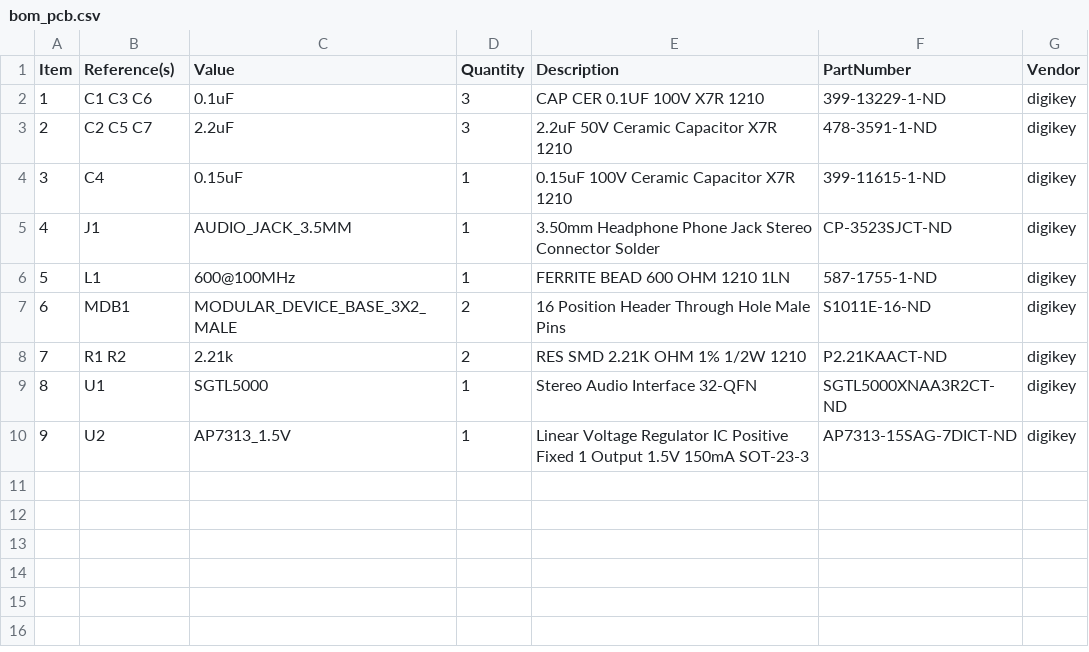
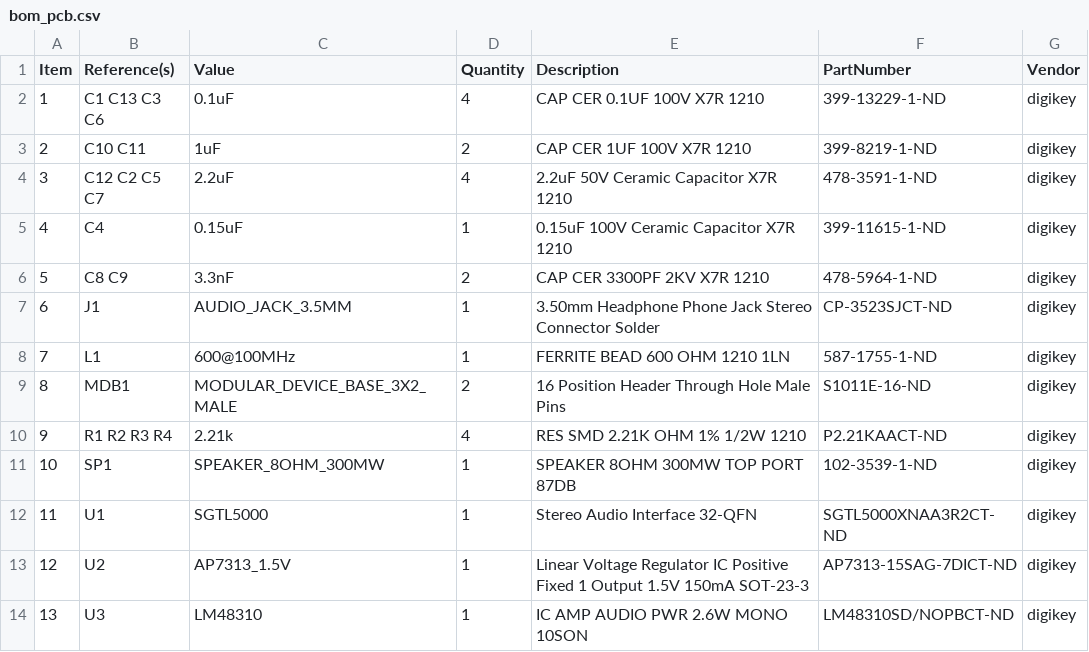
Before and after one commit to janelia-kicad/audio_controller_3x2, a CSV file: bom/bom_pcb.csv, drawn as a sheet; addresses are those after the commit; the diff names each change by its address in the sheet, - before the commit and + after, or states it on an @@ line.

Commit message:
Added speaker and amplifier.

```diff
--- a/bom/bom_pcb.csv
+++ b/bom/bom_pcb.csv
-B2 (Reference(s)): C1 C3 C6
+B2 (Reference(s)): C1 C13 C3 C6
-D2 (Quantity): 3
+D2 (Quantity): 4
+row 3: 2 | C10 C11 | 1uF | 2 | CAP CER 1UF 100V X7R 1210 | 399-8219-1-ND | digikey
@@ column A (Item) renumbered between rows 4 and 13 @@
-B4 (Reference(s)): C2 C5 C7
+B4 (Reference(s)): C12 C2 C5 C7
-D4 (Quantity): 3
+D4 (Quantity): 4
+row 6: 5 | C8 C9 | 3.3nF | 2 | CAP CER 3300PF 2KV X7R 1210 | 478-5964-1-ND | digikey
-B10 (Reference(s)): R1 R2
+B10 (Reference(s)): R1 R2 R3 R4
-D10 (Quantity): 2
+D10 (Quantity): 4
+row 11: 10 | SP1 | SPEAKER_8OHM_300MW | 1 | SPEAKER 8OHM 300MW TOP PORT 87DB | 102-3539-1-ND | digikey
+row 14: 13 | U3 | LM48310 | 1 | IC AMP AUDIO PWR 2.6W MONO 10SON | LM48310SD/NOPBCT-ND | digikey
```
Also changed, not shown: 8 other files.
